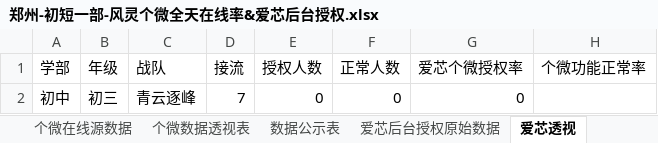
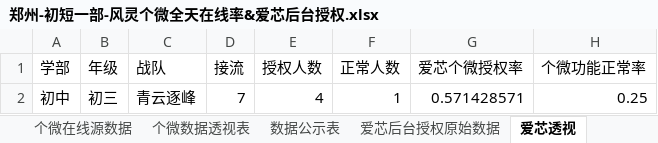
Before and after one commit to zoeyzhou111/fengling-dashboard, an Excel workbook: 每日输出/初短一部/郑州-初短一部-风灵个微全天在线率&爱芯后台授权.xlsx, sheet 爱芯透视, drawn as a sheet; values as stored, in another font and other column widths than the file's, no borders; the diff names each change by its address in the sheet, - before the commit and + after, or states it on an @@ line.

```diff
--- a/每日输出/初短一部/郑州-初短一部-风灵个微全天在线率&爱芯后台授权.xlsx (sheet 爱芯透视)
+++ b/每日输出/初短一部/郑州-初短一部-风灵个微全天在线率&爱芯后台授权.xlsx (sheet 爱芯透视)
-E2 (授权人数): 0
+E2 (授权人数): 4
-F2 (正常人数): 0
+F2 (正常人数): 1
-G2 (爱芯个微授权率): 0
+G2 (爱芯个微授权率): 0.571428571
-H2 (个微功能正常率): (empty)
+H2 (个微功能正常率): 0.25
```
Also changed, not shown: sheet 爱芯后台授权原始数据, sheet 数据公示表, 每日输出/初短一部/郑州-初短一部-每日风灵不在线.xlsx, 每日输出/初短二部/郑州-初短二部-风灵个微全天在线率&爱芯后台授权.xlsx, 34 other files.
